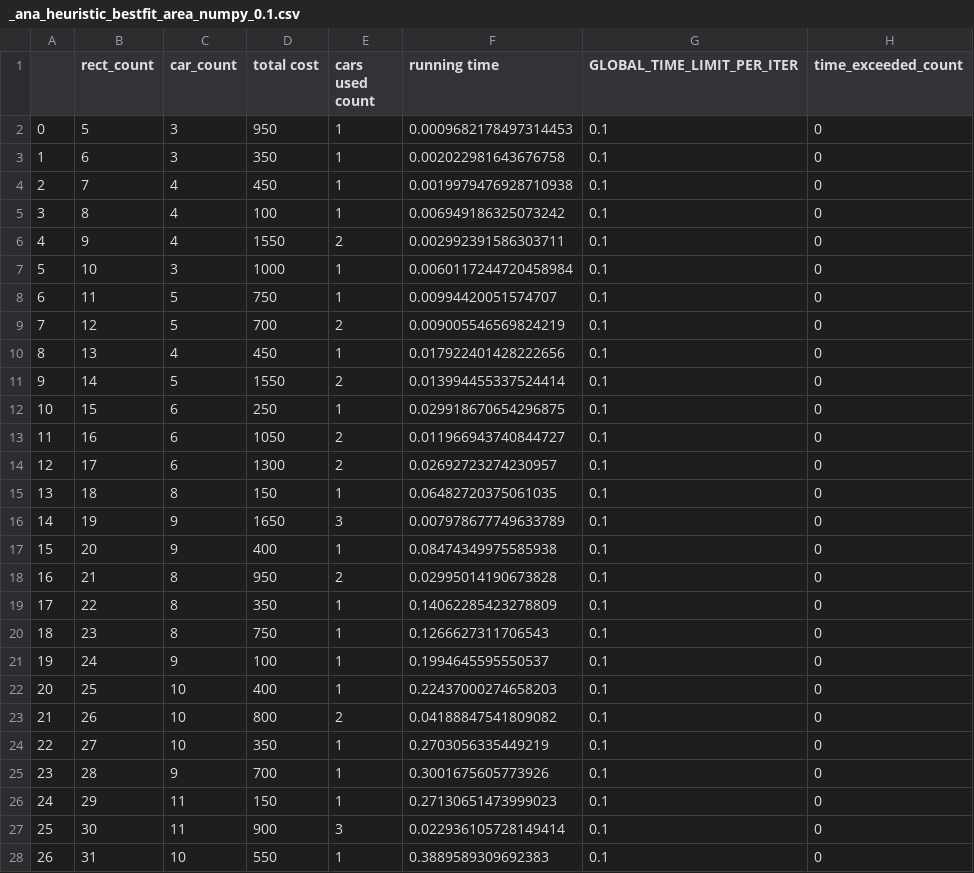
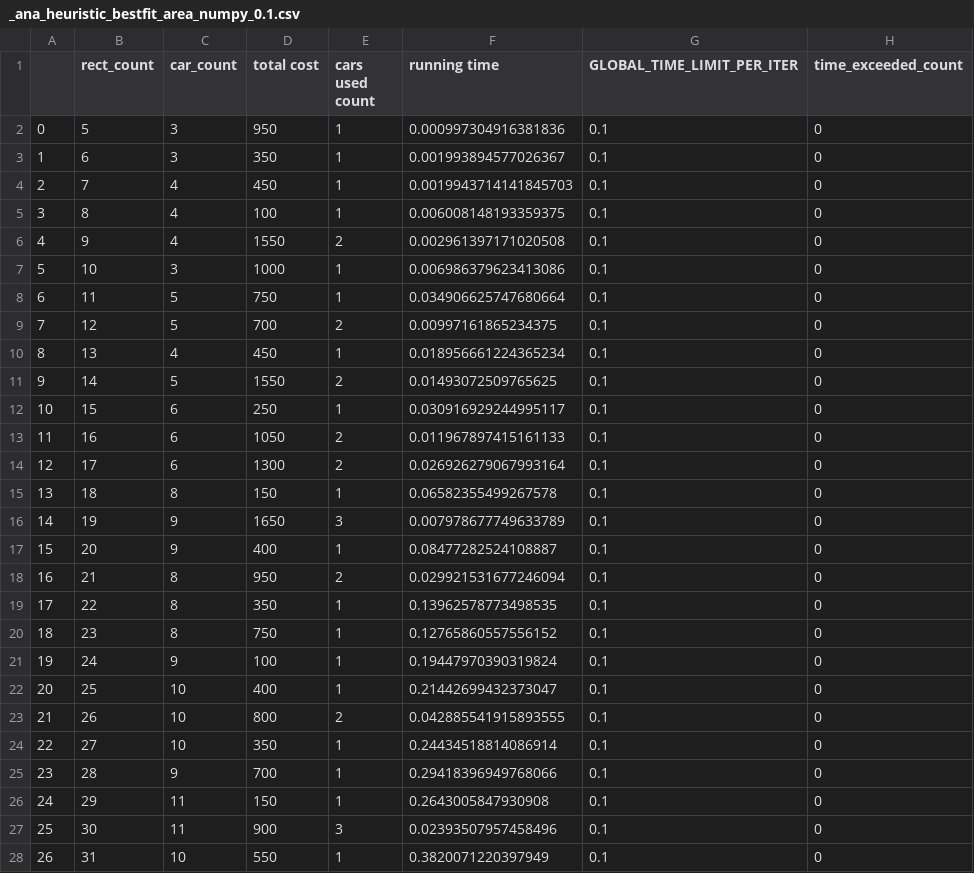
Before and after one commit to htnminh/optimization-project, a CSV file: files/_analytical_data/_ana_heuristic_bestfit_area_numpy_0.1.csv, drawn as a sheet; only a part is shown; the diff covers the shown part only.

Commit message:
add tons of beautiful plots, analyze sample data of heuristic

```diff
--- a/files/_analytical_data/_ana_heuristic_bestfit_area_numpy_0.1.csv
+++ b/files/_analytical_data/_ana_heuristic_bestfit_area_numpy_0.1.csv
@@ -1,28 +1,28 @@
 ,rect_count,car_count,total cost,cars used count,running time,GLOBAL_TIME_LIMIT_PER_ITER,time_exceeded_count
-0,5,3,950,1,0.0009682178497314453,0.1,0
-1,6,3,350,1,0.002022981643676758,0.1,0
-2,7,4,450,1,0.0019979476928710938,0.1,0
-3,8,4,100,1,0.006949186325073242,0.1,0
-4,9,4,1550,2,0.002992391586303711,0.1,0
-5,10,3,1000,1,0.0060117244720458984,0.1,0
-6,11,5,750,1,0.00994420051574707,0.1,0
-7,12,5,700,2,0.009005546569824219,0.1,0
-8,13,4,450,1,0.017922401428222656,0.1,0
-9,14,5,1550,2,0.013994455337524414,0.1,0
-10,15,6,250,1,0.029918670654296875,0.1,0
-11,16,6,1050,2,0.011966943740844727,0.1,0
-12,17,6,1300,2,0.02692723274230957,0.1,0
-13,18,8,150,1,0.06482720375061035,0.1,0
+0,5,3,950,1,0.000997304916381836,0.1,0
+1,6,3,350,1,0.001993894577026367,0.1,0
+2,7,4,450,1,0.0019943714141845703,0.1,0
+3,8,4,100,1,0.006008148193359375,0.1,0
+4,9,4,1550,2,0.002961397171020508,0.1,0
+5,10,3,1000,1,0.006986379623413086,0.1,0
+6,11,5,750,1,0.034906625747680664,0.1,0
+7,12,5,700,2,0.00997161865234375,0.1,0
+8,13,4,450,1,0.018956661224365234,0.1,0
+9,14,5,1550,2,0.01493072509765625,0.1,0
+10,15,6,250,1,0.030916929244995117,0.1,0
+11,16,6,1050,2,0.011967897415161133,0.1,0
+12,17,6,1300,2,0.026926279067993164,0.1,0
+13,18,8,150,1,0.06582355499267578,0.1,0
 14,19,9,1650,3,0.007978677749633789,0.1,0
-15,20,9,400,1,0.08474349975585938,0.1,0
-16,21,8,950,2,0.02995014190673828,0.1,0
-17,22,8,350,1,0.14062285423278809,0.1,0
-18,23,8,750,1,0.1266627311706543,0.1,0
-19,24,9,100,1,0.1994645595550537,0.1,0
-20,25,10,400,1,0.22437000274658203,0.1,0
-21,26,10,800,2,0.04188847541809082,0.1,0
-22,27,10,350,1,0.2703056335449219,0.1,0
-23,28,9,700,1,0.3001675605773926,0.1,0
-24,29,11,150,1,0.27130651473999023,0.1,0
-25,30,11,900,3,0.022936105728149414,0.1,0
-26,31,10,550,1,0.3889589309692383,0.1,0
+15,20,9,400,1,0.08477282524108887,0.1,0
+16,21,8,950,2,0.029921531677246094,0.1,0
+17,22,8,350,1,0.13962578773498535,0.1,0
+18,23,8,750,1,0.12765860557556152,0.1,0
+19,24,9,100,1,0.19447970390319824,0.1,0
+20,25,10,400,1,0.21442699432373047,0.1,0
+21,26,10,800,2,0.042885541915893555,0.1,0
+22,27,10,350,1,0.24434518814086914,0.1,0
+23,28,9,700,1,0.29418396949768066,0.1,0
+24,29,11,150,1,0.2643005847930908,0.1,0
+25,30,11,900,3,0.02393507957458496,0.1,0
+26,31,10,550,1,0.3820071220397949,0.1,0
```
Also changed, not shown: 1 added row and 49 edited cells elsewhere in this file, files/_analytical_data/_ana_heuristic_bestfit_area_numpy_1.csv, files/_analytical_data/_ana_heuristic_bestfit_maxside_numpy_0.1.csv, 25 other files.
